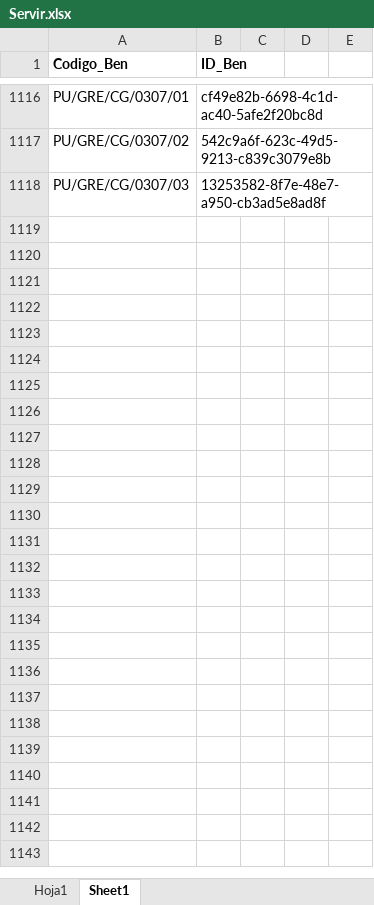
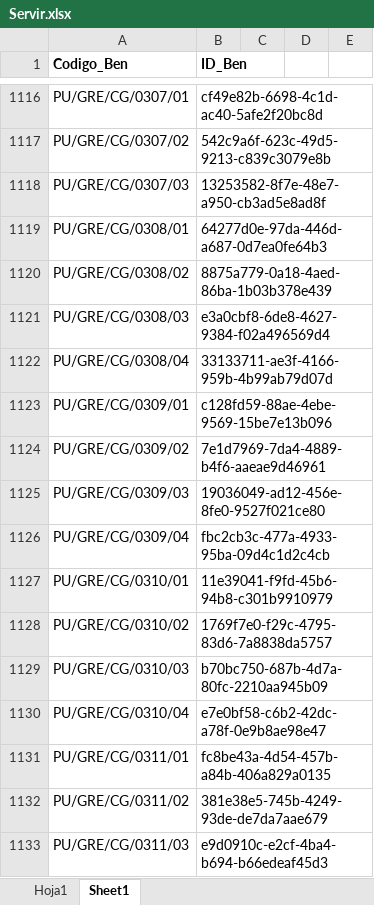
Before and after one commit to Inarixdono/br_shaka, an Excel workbook: Archivos/Servir.xlsx, sheet Sheet1, drawn as a sheet; only a part is shown, gaps mark what is left out; values as stored, in another font and other column widths than the file's, no borders; the diff names each change by its address in the sheet, - before the commit and + after, or states it on an @@ line.

```diff
--- a/Archivos/Servir.xlsx (sheet Sheet1)
+++ b/Archivos/Servir.xlsx (sheet Sheet1)
+row 1119: PU/GRE/CG/0308/01 | 64277d0e-97da-446d-a687-0d7ea0fe64b3
+row 1120: PU/GRE/CG/0308/02 | 8875a779-0a18-4aed-86ba-1b03b378e439
+row 1121: PU/GRE/CG/0308/03 | e3a0cbf8-6de8-4627-9384-f02a496569d4
+row 1122: PU/GRE/CG/0308/04 | 33133711-ae3f-4166-959b-4b99ab79d07d
+row 1123: PU/GRE/CG/0309/01 | c128fd59-88ae-4ebe-9569-15be7e13b096
+row 1124: PU/GRE/CG/0309/02 | 7e1d7969-7da4-4889-b4f6-aaeae9d46961
+row 1125: PU/GRE/CG/0309/03 | 19036049-ad12-456e-8fe0-9527f021ce80
+row 1126: PU/GRE/CG/0309/04 | fbc2cb3c-477a-4933-95ba-09d4c1d2c4cb
+row 1127: PU/GRE/CG/0310/01 | 11e39041-f9fd-45b6-94b8-c301b9910979
+row 1128: PU/GRE/CG/0310/02 | 1769f7e0-f29c-4795-83d6-7a8838da5757
+row 1129: PU/GRE/CG/0310/03 | b70bc750-687b-4d7a-80fc-2210aa945b09
+row 1130: PU/GRE/CG/0310/04 | e7e0bf58-c6b2-42dc-a78f-0e9b8ae98e47
+row 1131: PU/GRE/CG/0311/01 | fc8be43a-4d54-457b-a84b-406a829a0135
+row 1132: PU/GRE/CG/0311/02 | 381e38e5-745b-4249-93de-de7da7aae679
+row 1133: PU/GRE/CG/0311/03 | e9d0910c-e2cf-4ba4-b694-b66edeaf45d3
```
Also changed, not shown: sheet Hoja1, 6 other files.
